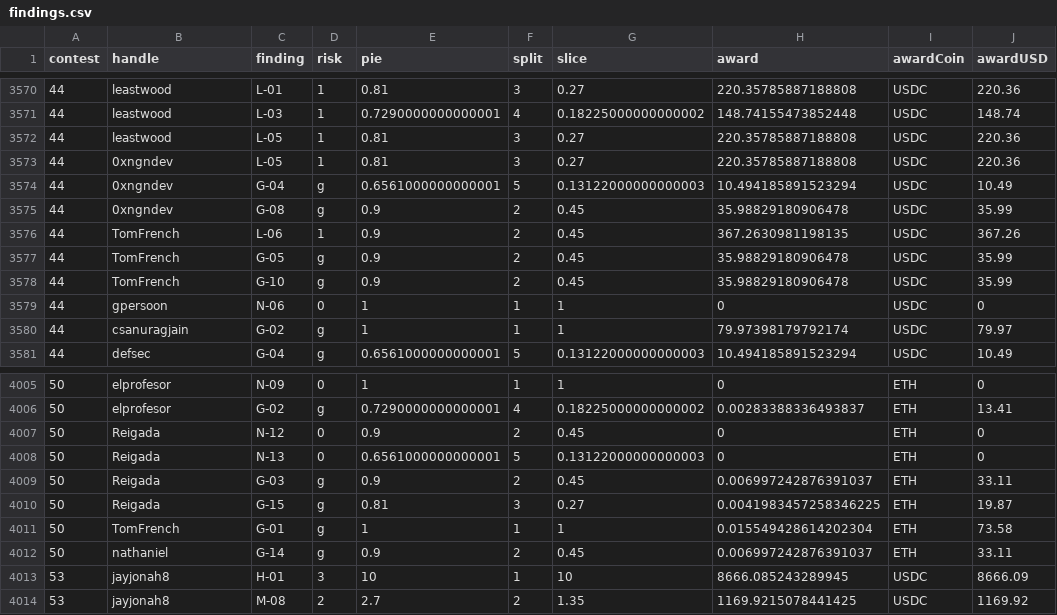
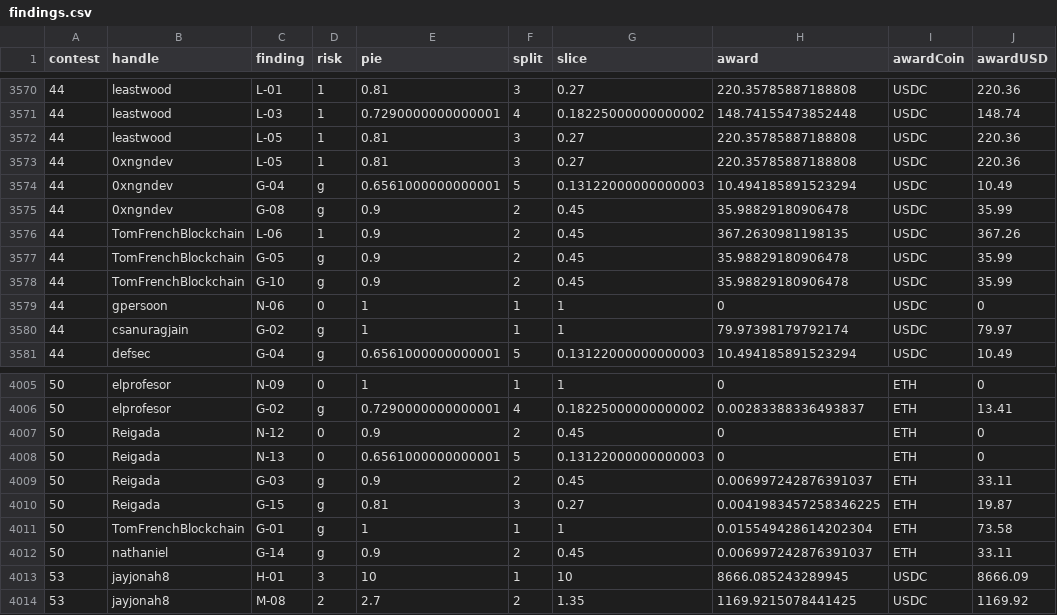
Before and after one commit to code-423n4/code423n4.com, a CSV file: _data/findings/findings.csv, drawn as a sheet; only a part is shown, gaps mark what is left out; the diff covers the shown part only.

Commit message:
TomFrench → TomFrenchBlockchain

```diff
--- a/_data/findings/findings.csv
+++ b/_data/findings/findings.csv
@@ -3575,5 +3575,5 @@
 "44","0xngndev","G-08","g",0.9,2,0.45,35.98829180906478,"USDC",35.99
-"44","TomFrench","L-06","1",0.9,2,0.45,367.2630981198135,"USDC",367.26
-"44","TomFrench","G-05","g",0.9,2,0.45,35.98829180906478,"USDC",35.99
-"44","TomFrench","G-10","g",0.9,2,0.45,35.98829180906478,"USDC",35.99
+"44","TomFrenchBlockchain","L-06","1",0.9,2,0.45,367.2630981198135,"USDC",367.26
+"44","TomFrenchBlockchain","G-05","g",0.9,2,0.45,35.98829180906478,"USDC",35.99
+"44","TomFrenchBlockchain","G-10","g",0.9,2,0.45,35.98829180906478,"USDC",35.99
 "44","gpersoon","N-06","0",1,1,1,0,"USDC",0
@@ -4010,3 +4010,3 @@
 "50","Reigada","G-15","g",0.81,3,0.27,0.0041983457258346225,"ETH",19.87
-"50","TomFrench","G-01","g",1,1,1,0.015549428614202304,"ETH",73.58
+"50","TomFrenchBlockchain","G-01","g",1,1,1,0.015549428614202304,"ETH",73.58
 "50","nathaniel","G-14","g",0.9,2,0.45,0.006997242876391037,"ETH",33.11
```
Also changed, not shown: 19 edited cells elsewhere in this file, 1 other file.
